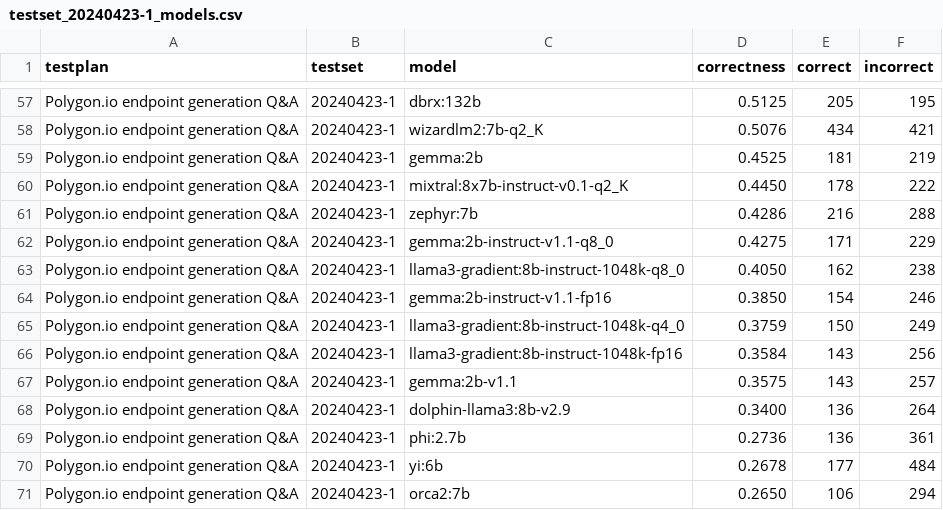
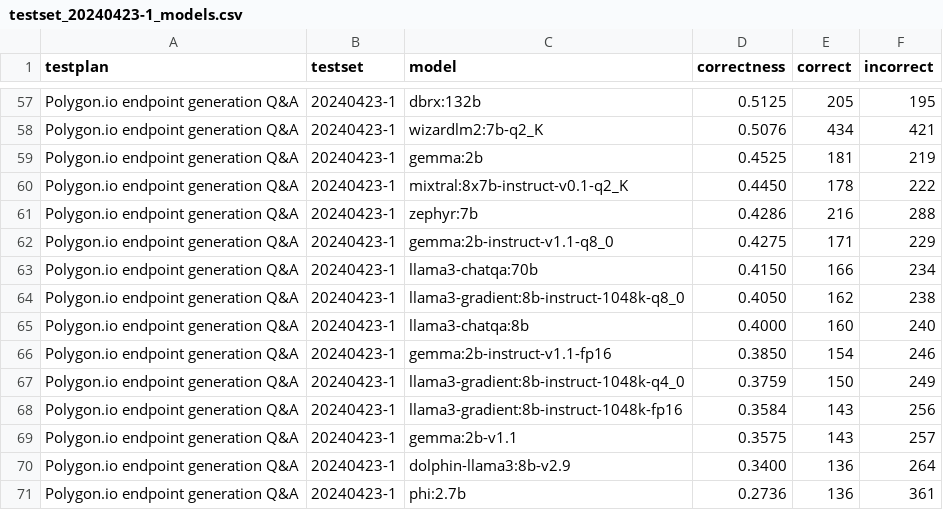
Before and after one commit to alvincho/osmb, a CSV file: data/testsets/testset_20240423-1_models.csv, drawn as a sheet; only a part is shown, gaps mark what is left out; the shorter side is filled out with more unchanged rows.

Commit message:
correctness update

```diff
--- a/data/testsets/testset_20240423-1_models.csv
+++ b/data/testsets/testset_20240423-1_models.csv
@@ -62,3 +62,5 @@ Polygon.io endpoint generation Q&A,20240423-1,zephyr:7b,0.4286,216,288
 Polygon.io endpoint generation Q&A,20240423-1,gemma:2b-instruct-v1.1-q8_0,0.4275,171,229
+Polygon.io endpoint generation Q&A,20240423-1,llama3-chatqa:70b,0.4150,166,234
 Polygon.io endpoint generation Q&A,20240423-1,llama3-gradient:8b-instruct-1048k-q8_0,0.4050,162,238
+Polygon.io endpoint generation Q&A,20240423-1,llama3-chatqa:8b,0.4000,160,240
 Polygon.io endpoint generation Q&A,20240423-1,gemma:2b-instruct-v1.1-fp16,0.3850,154,246
```
Also changed, not shown: data/testsets/testset_20240425-1_models.csv, data/testsets/testset_20240425-2_models.csv, 2 other files.
